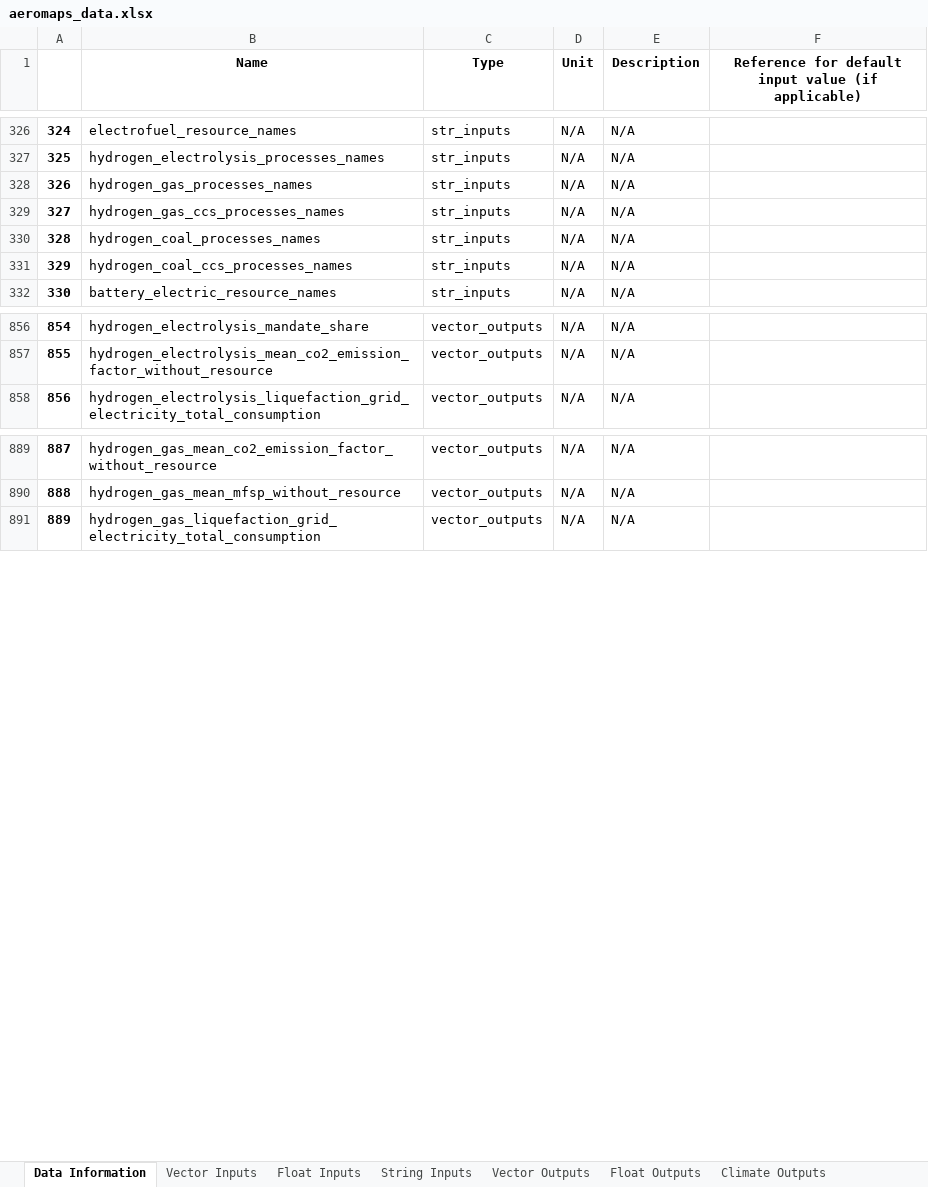
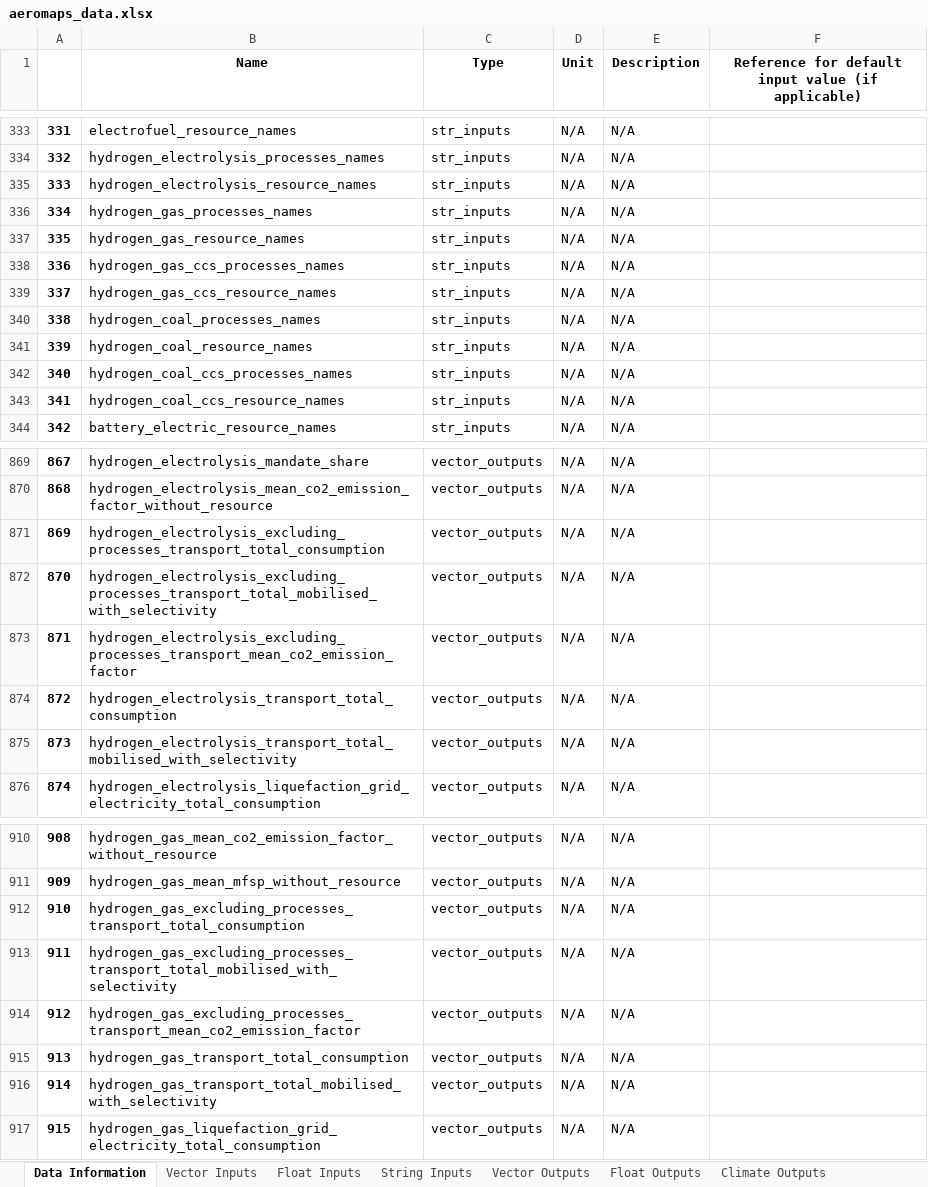
Before and after one commit to AeroMAPS/AeroMAPS, an Excel workbook: aeromaps/notebooks/tutorials/run_a_basic_calculation/aeromaps_data.xlsx, sheet Data Information, drawn as a sheet; only a part is shown, gaps mark what is left out; values as stored, in another font and other column widths than the file's, no borders; 1 other sheet too large or unreadable and not compared; the diff covers the shown part only; the diff names each change by its address in the sheet, - before the commit and + after, or states it on an @@ line.

```diff
--- a/aeromaps/notebooks/tutorials/run_a_basic_calculation/aeromaps_data.xlsx (sheet Data Information)
+++ b/aeromaps/notebooks/tutorials/run_a_basic_calculation/aeromaps_data.xlsx (sheet Data Information)
@@ column A renumbered from row 194 down @@
+row 335: 333 | hydrogen_electrolysis_resource_names | str_inputs | N/A | N/A
+row 337: 335 | hydrogen_gas_resource_names | str_inputs | N/A | N/A
+row 339: 337 | hydrogen_gas_ccs_resource_names | str_inputs | N/A | N/A
+row 341: 339 | hydrogen_coal_resource_names | str_inputs | N/A | N/A
+row 343: 341 | hydrogen_coal_ccs_resource_names | str_inputs | N/A | N/A
+row 871: 869 | hydrogen_electrolysis_excluding_processes_transport_total_consumption | vector_outputs | N/A | N/A
+row 872: 870 | hydrogen_electrolysis_excluding_processes_transport_total_mobilised_with_selectivity | vector_outputs | N/A | N/A
+row 873: 871 | hydrogen_electrolysis_excluding_processes_transport_mean_co2_emission_factor | vector_outputs | N/A | N/A
+row 874: 872 | hydrogen_electrolysis_transport_total_consumption | vector_outputs | N/A | N/A
+row 875: 873 | hydrogen_electrolysis_transport_total_mobilised_with_selectivity | vector_outputs | N/A | N/A
+row 912: 910 | hydrogen_gas_excluding_processes_transport_total_consumption | vector_outputs | N/A | N/A
+row 913: 911 | hydrogen_gas_excluding_processes_transport_total_mobilised_with_selectivity | vector_outputs | N/A | N/A
+row 914: 912 | hydrogen_gas_excluding_processes_transport_mean_co2_emission_factor | vector_outputs | N/A | N/A
+row 915: 913 | hydrogen_gas_transport_total_consumption | vector_outputs | N/A | N/A
+row 916: 914 | hydrogen_gas_transport_total_mobilised_with_selectivity | vector_outputs | N/A | N/A
```
Also changed, not shown: 40 added rows and 101 moved rows elsewhere in this sheet, sheet Float Inputs, sheet String Inputs, sheet Float Outputs, 3 other files.
